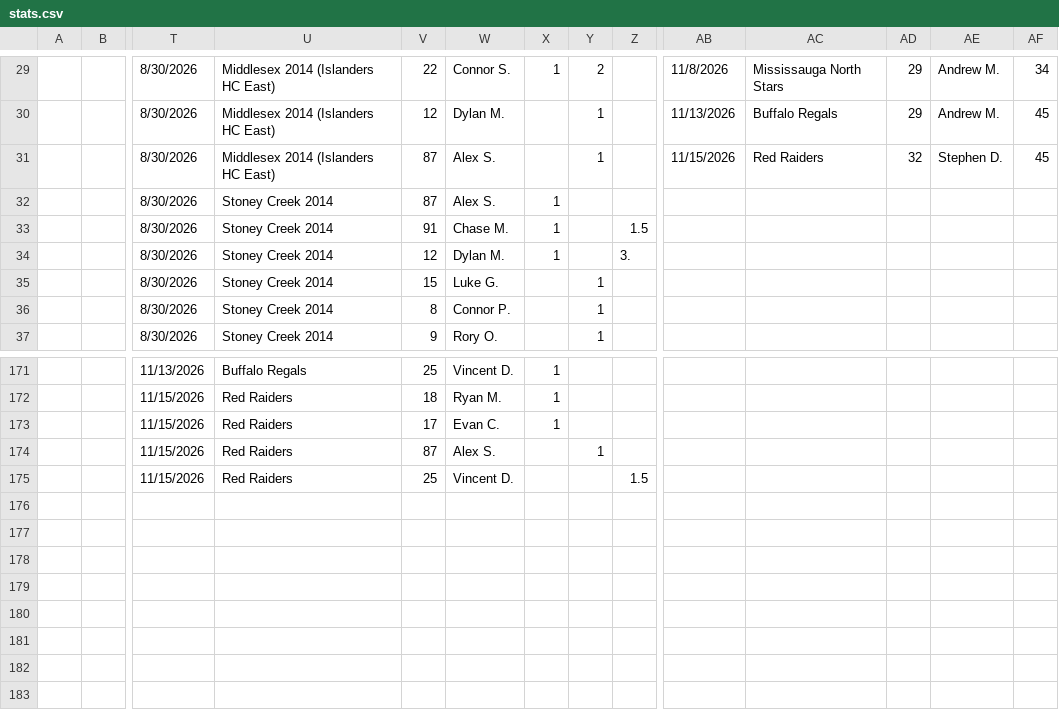
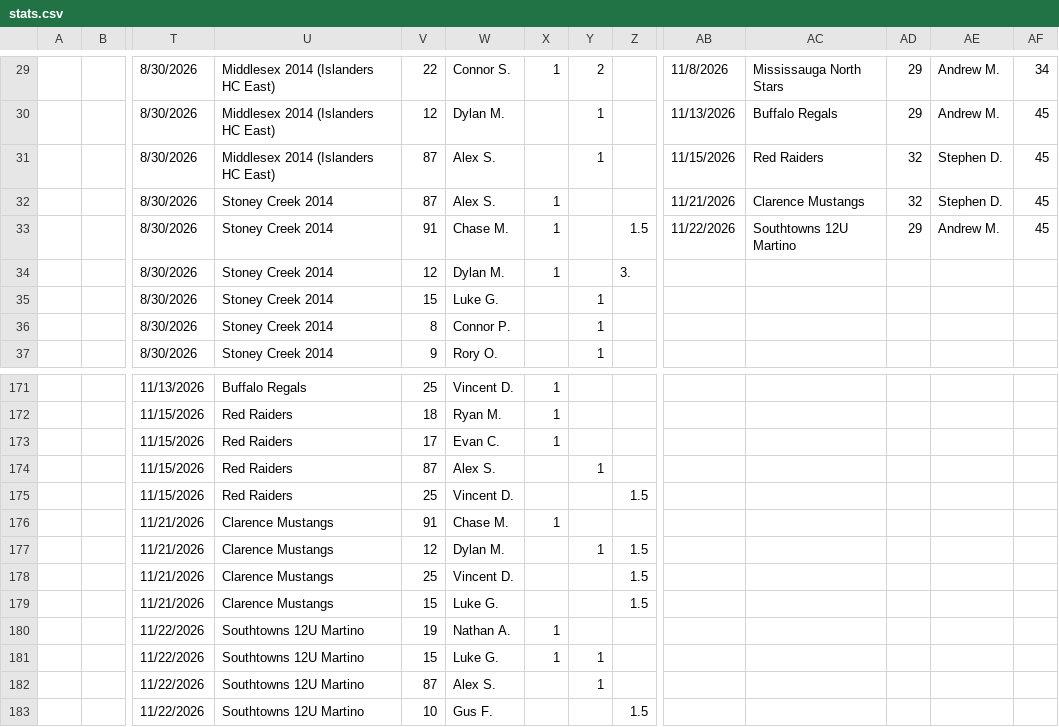
Before and after one commit to ewm/rink-report, a CSV file: docs/wswings12u/data/stats.csv, drawn as a sheet; only a part is shown, gaps mark what is left out; removed rows and columns are numbered as before the commit, all else as after; rows hold the shown columns only; the diff covers the shown part only; the diff names each change by its address in the sheet, - before the commit and + after, or states it on an @@ line.

```diff
--- a/docs/wswings12u/data/stats.csv
+++ b/docs/wswings12u/data/stats.csv
-row 32:  |  | 8/30/2026 | Stoney Creek 2014 | 87 | Alex S. | 1
-row 33:  |  | 8/30/2026 | Stoney Creek 2014 | 91 | Chase M. | 1 |  | 1.5
+row 32:  |  | 8/30/2026 | Stoney Creek 2014 | 87 | Alex S. | 1 |  |  | 11/21/2026 | Clarence Mustangs | 32 | Stephen D. | 45
+row 33:  |  | 8/30/2026 | Stoney Creek 2014 | 91 | Chase M. | 1 |  | 1.5 | 11/22/2026 | Southtowns 12U Martino | 29 | Andrew M. | 45
+row 176:  |  | 11/21/2026 | Clarence Mustangs | 91 | Chase M. | 1
+row 177:  |  | 11/21/2026 | Clarence Mustangs | 12 | Dylan M. |  | 1 | 1.5
+row 178:  |  | 11/21/2026 | Clarence Mustangs | 25 | Vincent D. |  |  | 1.5
+row 179:  |  | 11/21/2026 | Clarence Mustangs | 15 | Luke G. |  |  | 1.5
+row 180:  |  | 11/22/2026 | Southtowns 12U Martino | 19 | Nathan A. | 1
+row 181:  |  | 11/22/2026 | Southtowns 12U Martino | 15 | Luke G. | 1 | 1
+row 182:  |  | 11/22/2026 | Southtowns 12U Martino | 87 | Alex S. |  | 1
+row 183:  |  | 11/22/2026 | Southtowns 12U Martino | 10 | Gus F. |  |  | 1.5
```
Also changed, not shown: 35 edited cells elsewhere in this file, docs/wswings12u/data/schedule.csv, 3 other files.
